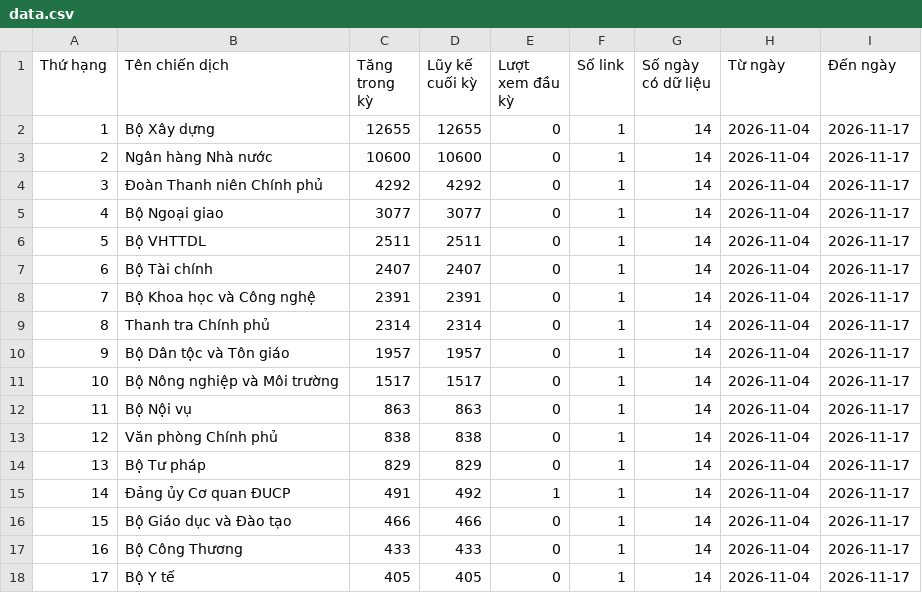
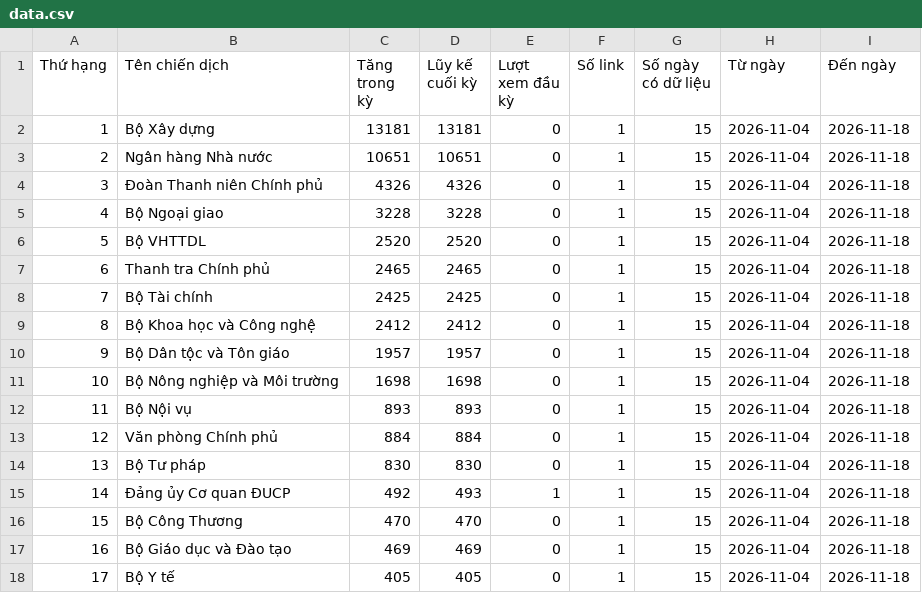
Before and after one commit to phuonglinh-ai/truyenthongchinhphu, a CSV file: data.csv, drawn as a sheet.

Commit message:
Update data 2026-11-18 07:13

```diff
--- a/data.csv
+++ b/data.csv
@@ -1,18 +1,18 @@
 Thứ hạng,Tên chiến dịch,Tăng trong kỳ,Lũy kế cuối kỳ,Lượt xem đầu kỳ,Số link,Số ngày có dữ liệu,Từ ngày,Đến ngày
-1,Bộ Xây dựng,12655,12655,0,1,14,2026-11-04,2026-11-17
-2,Ngân hàng Nhà nước,10600,10600,0,1,14,2026-11-04,2026-11-17
-3,Đoàn Thanh niên Chính phủ,4292,4292,0,1,14,2026-11-04,2026-11-17
-4,Bộ Ngoại giao,3077,3077,0,1,14,2026-11-04,2026-11-17
-5,Bộ VHTTDL,2511,2511,0,1,14,2026-11-04,2026-11-17
-6,Bộ Tài chính,2407,2407,0,1,14,2026-11-04,2026-11-17
-7,Bộ Khoa học và Công nghệ,2391,2391,0,1,14,2026-11-04,2026-11-17
-8,Thanh tra Chính phủ,2314,2314,0,1,14,2026-11-04,2026-11-17
-9,Bộ Dân tộc và Tôn giáo,1957,1957,0,1,14,2026-11-04,2026-11-17
-10,Bộ Nông nghiệp và Môi trường,1517,1517,0,1,14,2026-11-04,2026-11-17
-11,Bộ Nội vụ,863,863,0,1,14,2026-11-04,2026-11-17
-12,Văn phòng Chính phủ,838,838,0,1,14,2026-11-04,2026-11-17
-13,Bộ Tư pháp,829,829,0,1,14,2026-11-04,2026-11-17
-14,Đảng ủy Cơ quan ĐUCP,491,492,1,1,14,2026-11-04,2026-11-17
-15,Bộ Giáo dục và Đào tạo,466,466,0,1,14,2026-11-04,2026-11-17
-16,Bộ Công Thương,433,433,0,1,14,2026-11-04,2026-11-17
-17,Bộ Y tế,405,405,0,1,14,2026-11-04,2026-11-17
+1,Bộ Xây dựng,13181,13181,0,1,15,2026-11-04,2026-11-18
+2,Ngân hàng Nhà nước,10651,10651,0,1,15,2026-11-04,2026-11-18
+3,Đoàn Thanh niên Chính phủ,4326,4326,0,1,15,2026-11-04,2026-11-18
+4,Bộ Ngoại giao,3228,3228,0,1,15,2026-11-04,2026-11-18
+5,Bộ VHTTDL,2520,2520,0,1,15,2026-11-04,2026-11-18
+6,Thanh tra Chính phủ,2465,2465,0,1,15,2026-11-04,2026-11-18
+7,Bộ Tài chính,2425,2425,0,1,15,2026-11-04,2026-11-18
+8,Bộ Khoa học và Công nghệ,2412,2412,0,1,15,2026-11-04,2026-11-18
+9,Bộ Dân tộc và Tôn giáo,1957,1957,0,1,15,2026-11-04,2026-11-18
+10,Bộ Nông nghiệp và Môi trường,1698,1698,0,1,15,2026-11-04,2026-11-18
+11,Bộ Nội vụ,893,893,0,1,15,2026-11-04,2026-11-18
+12,Văn phòng Chính phủ,884,884,0,1,15,2026-11-04,2026-11-18
+13,Bộ Tư pháp,830,830,0,1,15,2026-11-04,2026-11-18
+14,Đảng ủy Cơ quan ĐUCP,492,493,1,1,15,2026-11-04,2026-11-18
+15,Bộ Công Thương,470,470,0,1,15,2026-11-04,2026-11-18
+16,Bộ Giáo dục và Đào tạo,469,469,0,1,15,2026-11-04,2026-11-18
+17,Bộ Y tế,405,405,0,1,15,2026-11-04,2026-11-18
```
